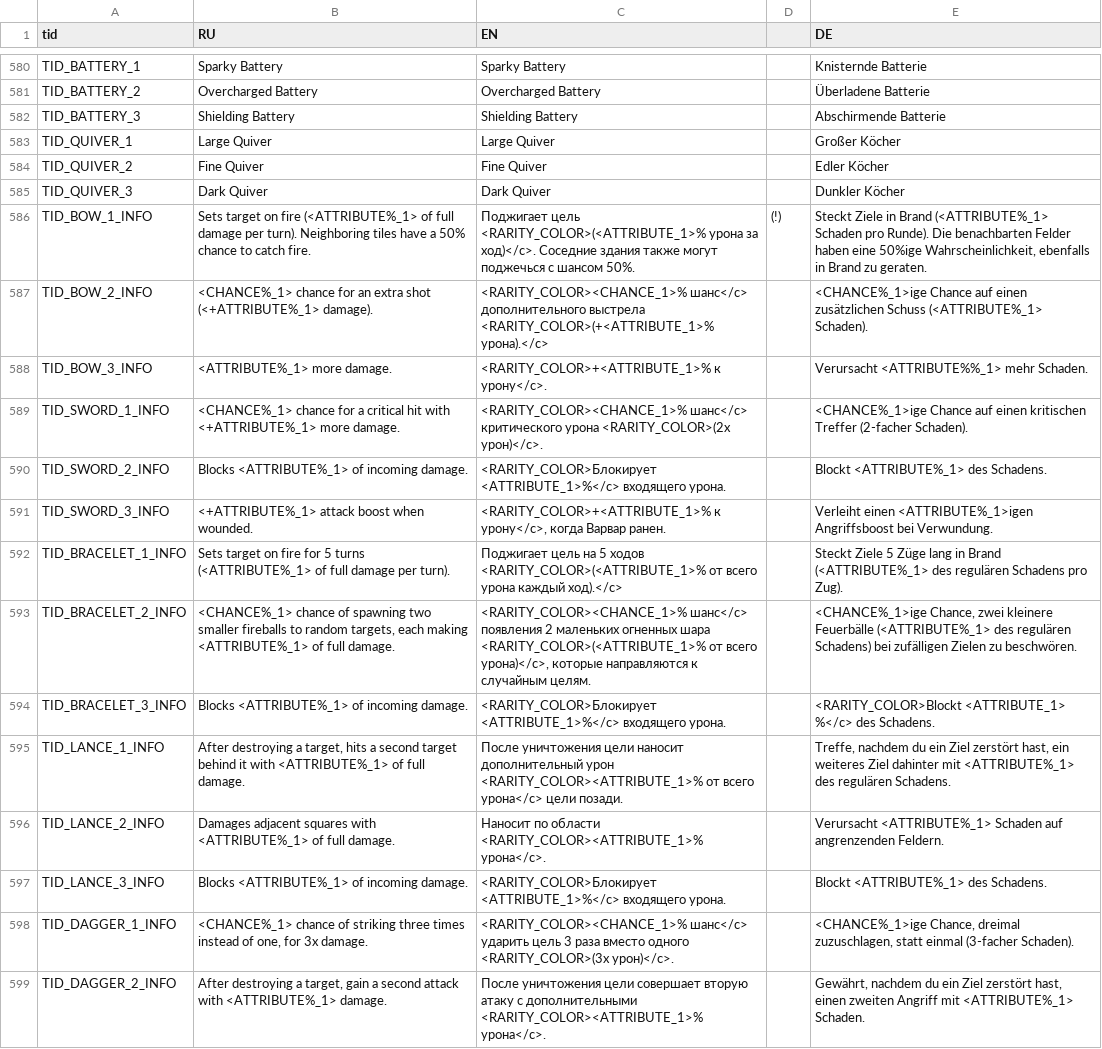
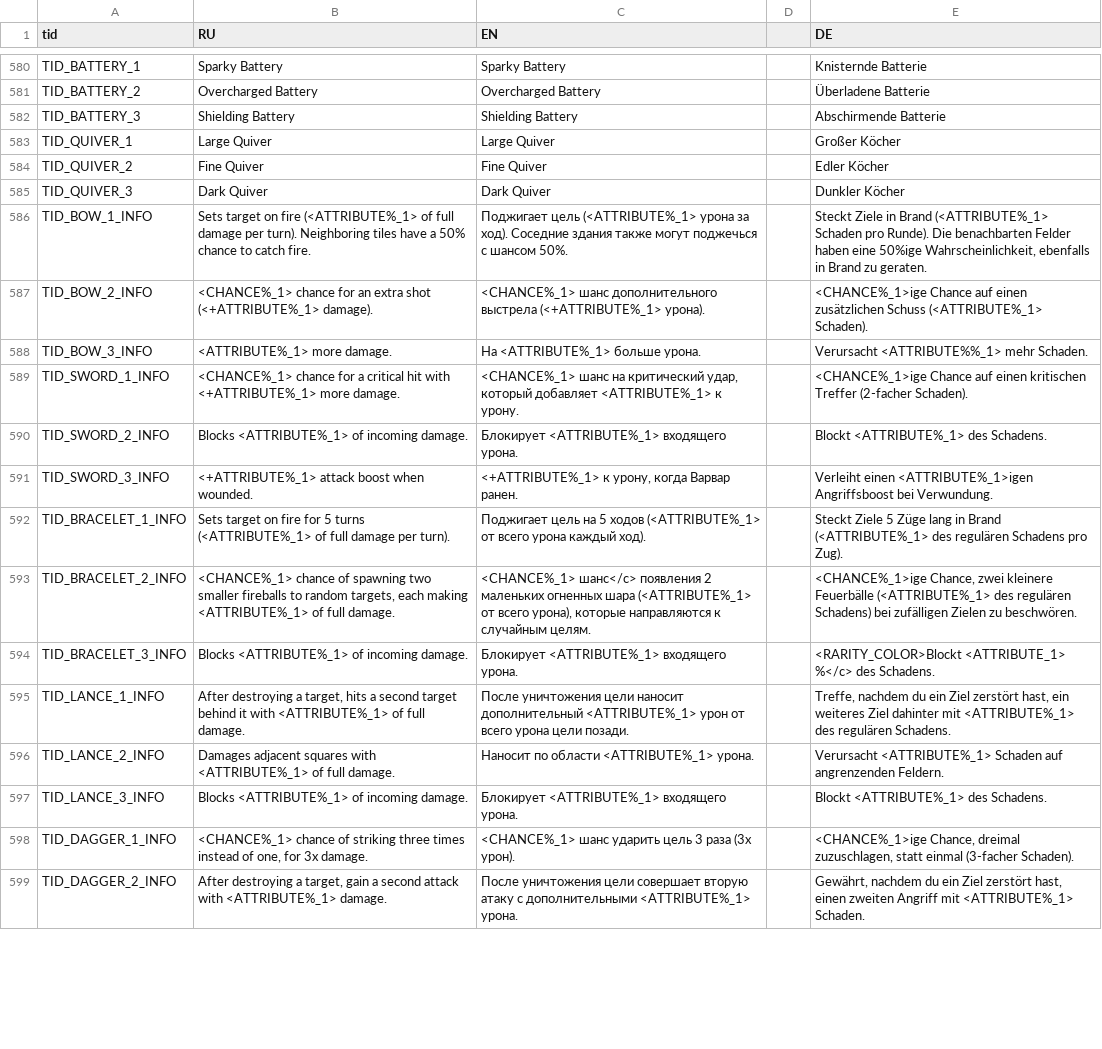
Before and after one commit to Dan1ello/ClashQRU, a CSV file: update/csv_client/texts.csv, drawn as a sheet; only a part is shown, gaps mark what is left out; the diff covers the shown part only; the diff names each change by its address in the sheet, - before the commit and + after, or states it on an @@ line.

Commit message:
v24.6
Много чего было поправлено...

```diff
--- a/update/csv_client/texts.csv
+++ b/update/csv_client/texts.csv
-C586 (EN): Поджигает цель <RARITY_COLOR>(<ATTRIBUTE_1>% урона за ход)</c>. Соседние здания…
+C586 (EN): Поджигает цель (<ATTRIBUTE%_1> урона за ход). Соседние здания…
-D586: (!)
+D586: (empty)
-C587 (EN): <RARITY_COLOR><CHANCE_1>% шанс</c> дополнительного выстрела <RARITY_COLOR>(+<ATTRIBUTE_1>% урона).</c>
+C587 (EN): <CHANCE%_1> шанс дополнительного выстрела (<+ATTRIBUTE%_1> урона).
-C588 (EN): <RARITY_COLOR>+<ATTRIBUTE_1>% к урону</c>.
+C588 (EN): На <ATTRIBUTE%_1> больше урона.
-C589 (EN): <RARITY_COLOR><CHANCE_1>% шанс</c> критического урона <RARITY_COLOR>(2x урон)</c>.
+C589 (EN): <CHANCE%_1> шанс на критический удар, который добавляет <ATTRIBUTE%_1> к урону.
-C590 (EN): <RARITY_COLOR>Блокирует <ATTRIBUTE_1>%</c> входящего урона.
+C590 (EN): Блокирует <ATTRIBUTE%_1> входящего урона.
-C591 (EN): <RARITY_COLOR>+<ATTRIBUTE_1>% к урону</c>, когда Варвар…
+C591 (EN): <+ATTRIBUTE%_1> к урону, когда Варвар…
-C592 (EN): …5 ходов <RARITY_COLOR>(<ATTRIBUTE_1>% от всего урона каждый ход).</c>
+C592 (EN): …5 ходов (<ATTRIBUTE%_1> от всего урона каждый ход).
-C593 (EN): <RARITY_COLOR><CHANCE_1>% шанс</c> появления 2 маленьких огненных шара <RARITY_COLOR>(<ATTRIBUTE_1>% от всего урона)</c>, которые направляются…
+C593 (EN): <CHANCE%_1> шанс</c> появления 2 маленьких огненных шара (<ATTRIBUTE%_1> от всего урона), которые направляются…
-C594 (EN): <RARITY_COLOR>Блокирует <ATTRIBUTE_1>%</c> входящего урона.
+C594 (EN): Блокирует <ATTRIBUTE%_1> входящего урона.
-C595 (EN): …наносит дополнительный урон <RARITY_COLOR><ATTRIBUTE_1>% от всего урона</c> цели позади.
+C595 (EN): …наносит дополнительный <ATTRIBUTE%_1> урон от всего урона цели позади.
-C596 (EN): …по области <RARITY_COLOR><ATTRIBUTE_1>% урона</c>.
+C596 (EN): …по области <ATTRIBUTE%_1> урона.
-C597 (EN): <RARITY_COLOR>Блокирует <ATTRIBUTE_1>%</c> входящего урона.
+C597 (EN): Блокирует <ATTRIBUTE%_1> входящего урона.
-C598 (EN): <RARITY_COLOR><CHANCE_1>% шанс</c> ударить цель 3 раза вместо одного <RARITY_COLOR>(3x урон)</c>.
+C598 (EN): <CHANCE%_1> шанс ударить цель 3 раза (3x урон).
-C599 (EN): …с дополнительными <RARITY_COLOR><ATTRIBUTE_1>% урона</c>.
+C599 (EN): …с дополнительными <ATTRIBUTE%_1> урона.
```
Also changed, not shown: 67 edited cells elsewhere in this file.
